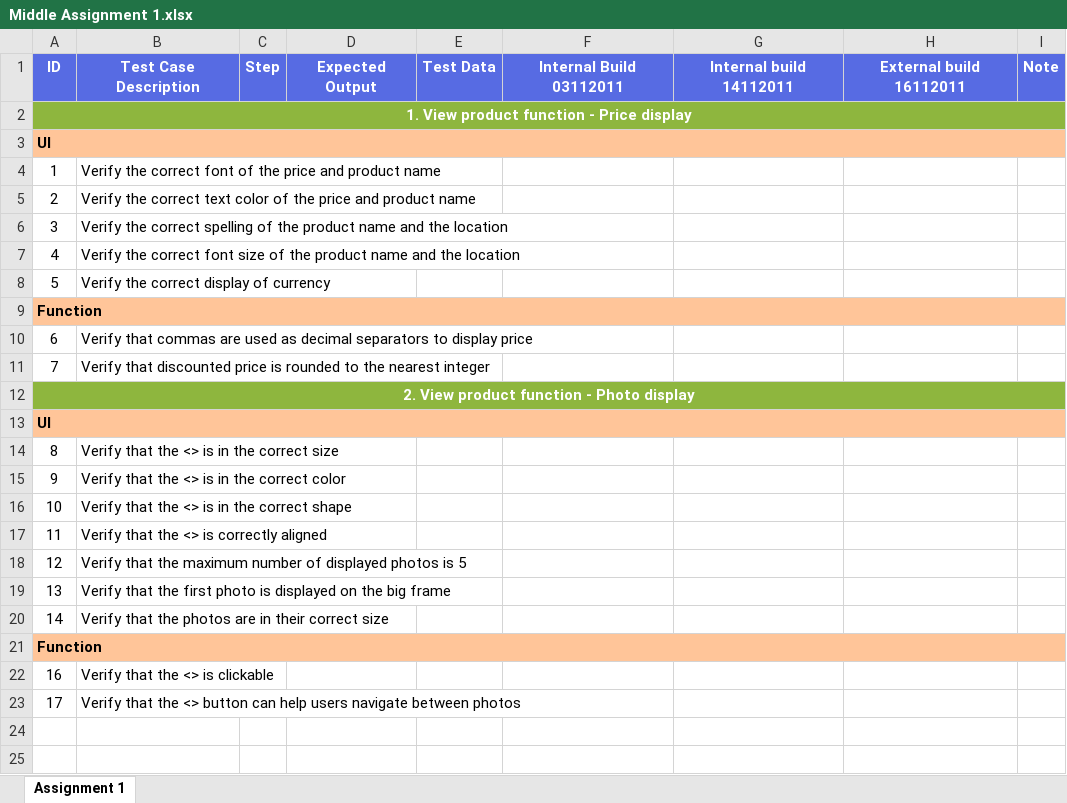
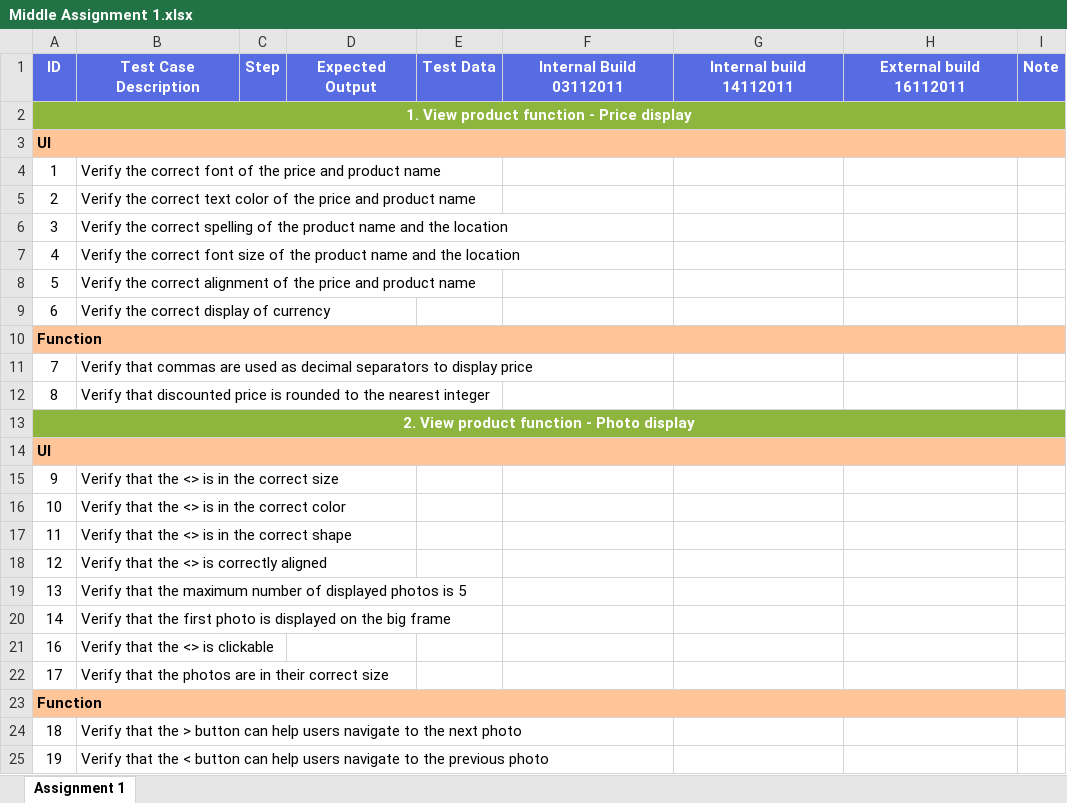
Before and after one commit to honganh1206/NashTech_Homework, an Excel workbook: Middle Assignment 1/Middle Assignment 1.xlsx, sheet Assignment 1, drawn as a sheet; values as stored, in another font and other column widths than the file's, no borders; removed rows and columns are numbered as before the commit, all else as after; the diff names each change by its address in the sheet, - before the commit and + after, or states it on an @@ line.

```diff
--- a/Middle Assignment 1/Middle Assignment 1.xlsx (sheet Assignment 1)
+++ b/Middle Assignment 1/Middle Assignment 1.xlsx (sheet Assignment 1)
+row 8: 5 | Verify the correct alignment of the price and product name
-A9: 5
+A9: 6
-A11: 6
+A11: 7
-A12: 7
+A12: 8
-A15: 8
+A15: 9
-A16: 9
+A16: 10
-A17: 10
+A17: 11
-A18: 11
+A18: 12
-A19: 12
+A19: 13
-A20: 13
+A20: 14
@@ row 22 moved to row 21: 16 @@
-A22: 14
+A22: 17
-row 23: 17 | Verify that the <> button can help users navigate between photos
+row 24: 18 | Verify that the > button can help users navigate to the next photo
+row 25: 19 | Verify that the < button can help users navigate to the previous photo
```
Also changed, not shown: 1 other file.
